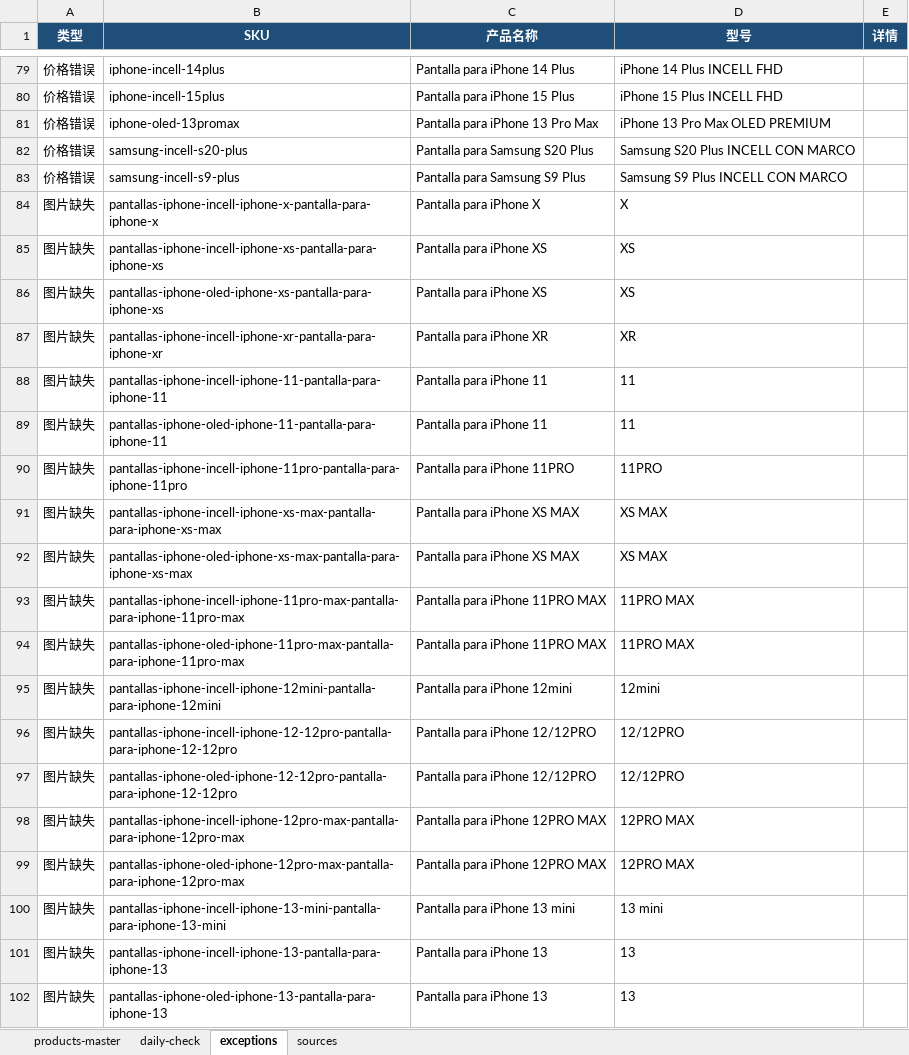
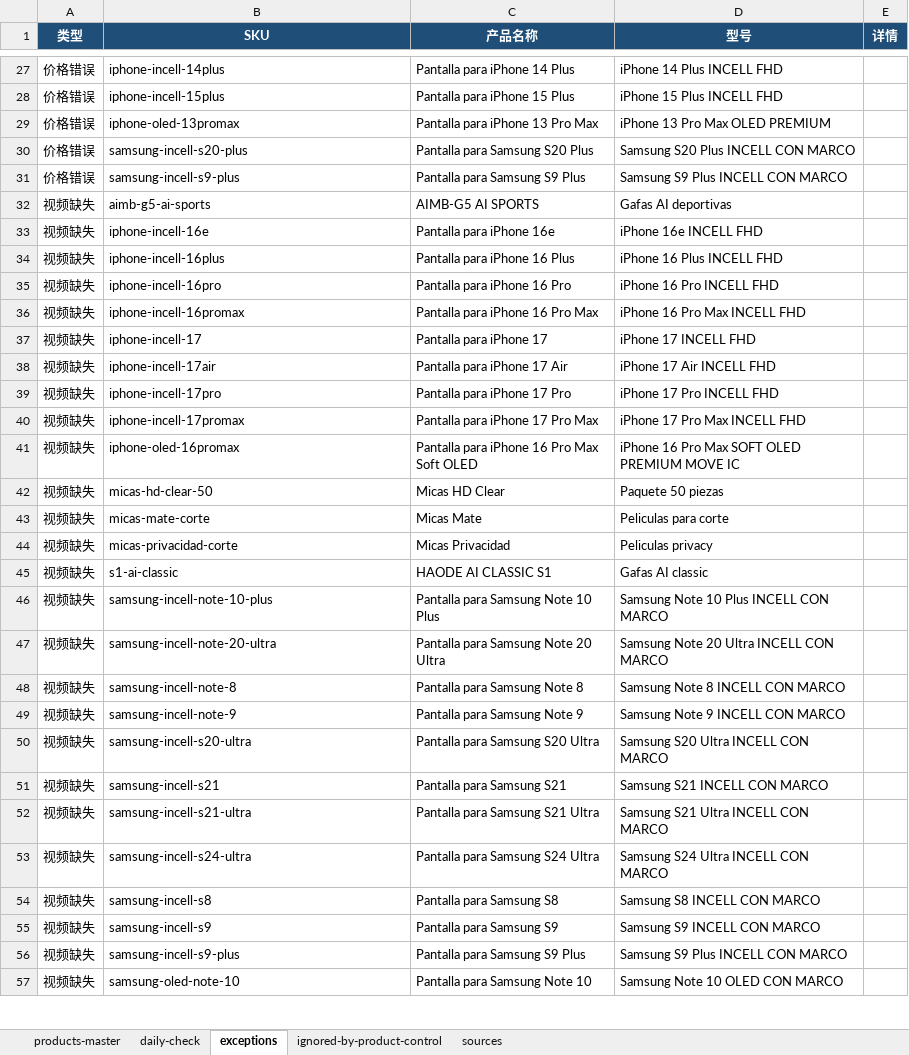
Before and after one commit to haodemx/haode-web, an Excel workbook: data/products-master.xlsx, sheet exceptions, drawn as a sheet; only a part is shown, gaps mark what is left out; the shorter side is filled out with more unchanged rows; values as stored, in another font and other column widths than the file's, no borders; the diff covers the shown part only; the diff names each change by its address in the sheet, - before the commit and + after, or states it on an @@ line.

Commit message:
Implement HAODE product publish pipeline

```diff
--- a/data/products-master.xlsx (sheet exceptions)
+++ b/data/products-master.xlsx (sheet exceptions)
+sheet tab: ignored-by-product-control
-row 84: 图片缺失 | pantallas-iphone-incell-iphone-x-pantalla-para-iphone-x | Pantalla para iPhone X | X
-row 85: 图片缺失 | pantallas-iphone-incell-iphone-xs-pantalla-para-iphone-xs | Pantalla para iPhone XS | XS
-row 86: 图片缺失 | pantallas-iphone-oled-iphone-xs-pantalla-para-iphone-xs | Pantalla para iPhone XS | XS
-row 87: 图片缺失 | pantallas-iphone-incell-iphone-xr-pantalla-para-iphone-xr | Pantalla para iPhone XR | XR
-row 88: 图片缺失 | pantallas-iphone-incell-iphone-11-pantalla-para-iphone-11 | Pantalla para iPhone 11 | 11
-row 89: 图片缺失 | pantallas-iphone-oled-iphone-11-pantalla-para-iphone-11 | Pantalla para iPhone 11 | 11
-row 90: 图片缺失 | pantallas-iphone-incell-iphone-11pro-pantalla-para-iphone-11pro | Pantalla para iPhone 11PRO | 11PRO
-row 91: 图片缺失 | pantallas-iphone-incell-iphone-xs-max-pantalla-para-iphone-xs-max | Pantalla para iPhone XS MAX | XS MAX
-row 92: 图片缺失 | pantallas-iphone-oled-iphone-xs-max-pantalla-para-iphone-xs-max | Pantalla para iPhone XS MAX | XS MAX
-row 93: 图片缺失 | pantallas-iphone-incell-iphone-11pro-max-pantalla-para-iphone-11pro-max | Pantalla para iPhone 11PRO MAX | 11PRO MAX
-row 94: 图片缺失 | pantallas-iphone-oled-iphone-11pro-max-pantalla-para-iphone-11pro-max | Pantalla para iPhone 11PRO MAX | 11PRO MAX
-row 95: 图片缺失 | pantallas-iphone-incell-iphone-12mini-pantalla-para-iphone-12mini | Pantalla para iPhone 12mini | 12mini
-row 96: 图片缺失 | pantallas-iphone-incell-iphone-12-12pro-pantalla-para-iphone-12-12pro | Pantalla para iPhone 12/12PRO | 12/12PRO
-row 97: 图片缺失 | pantallas-iphone-oled-iphone-12-12pro-pantalla-para-iphone-12-12pro | Pantalla para iPhone 12/12PRO | 12/12PRO
-row 98: 图片缺失 | pantallas-iphone-incell-iphone-12pro-max-pantalla-para-iphone-12pro-max | Pantalla para iPhone 12PRO MAX | 12PRO MAX
-row 99: 图片缺失 | pantallas-iphone-oled-iphone-12pro-max-pantalla-para-iphone-12pro-max | Pantalla para iPhone 12PRO MAX | 12PRO MAX
-row 100: 图片缺失 | pantallas-iphone-incell-iphone-13-mini-pantalla-para-iphone-13-mini | Pantalla para iPhone 13 mini | 13 mini
-row 101: 图片缺失 | pantallas-iphone-incell-iphone-13-pantalla-para-iphone-13 | Pantalla para iPhone 13 | 13
-row 102: 图片缺失 | pantallas-iphone-oled-iphone-13-pantalla-para-iphone-13 | Pantalla para iPhone 13 | 13
```
Also changed, not shown: 135 removed rows and 1 edited cell elsewhere in this sheet, sheet products-master, sheet daily-check, sheet sources, 20 other files.
